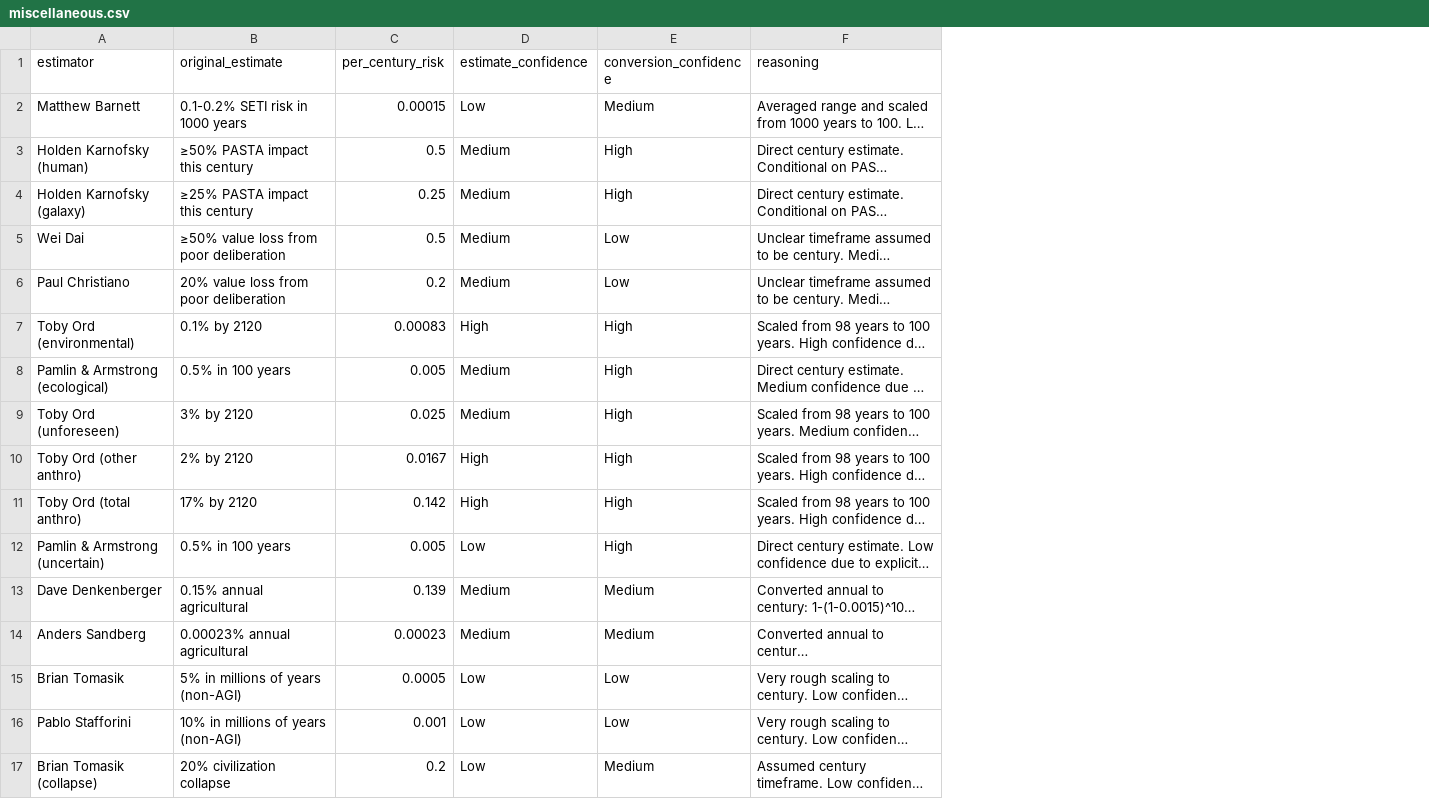
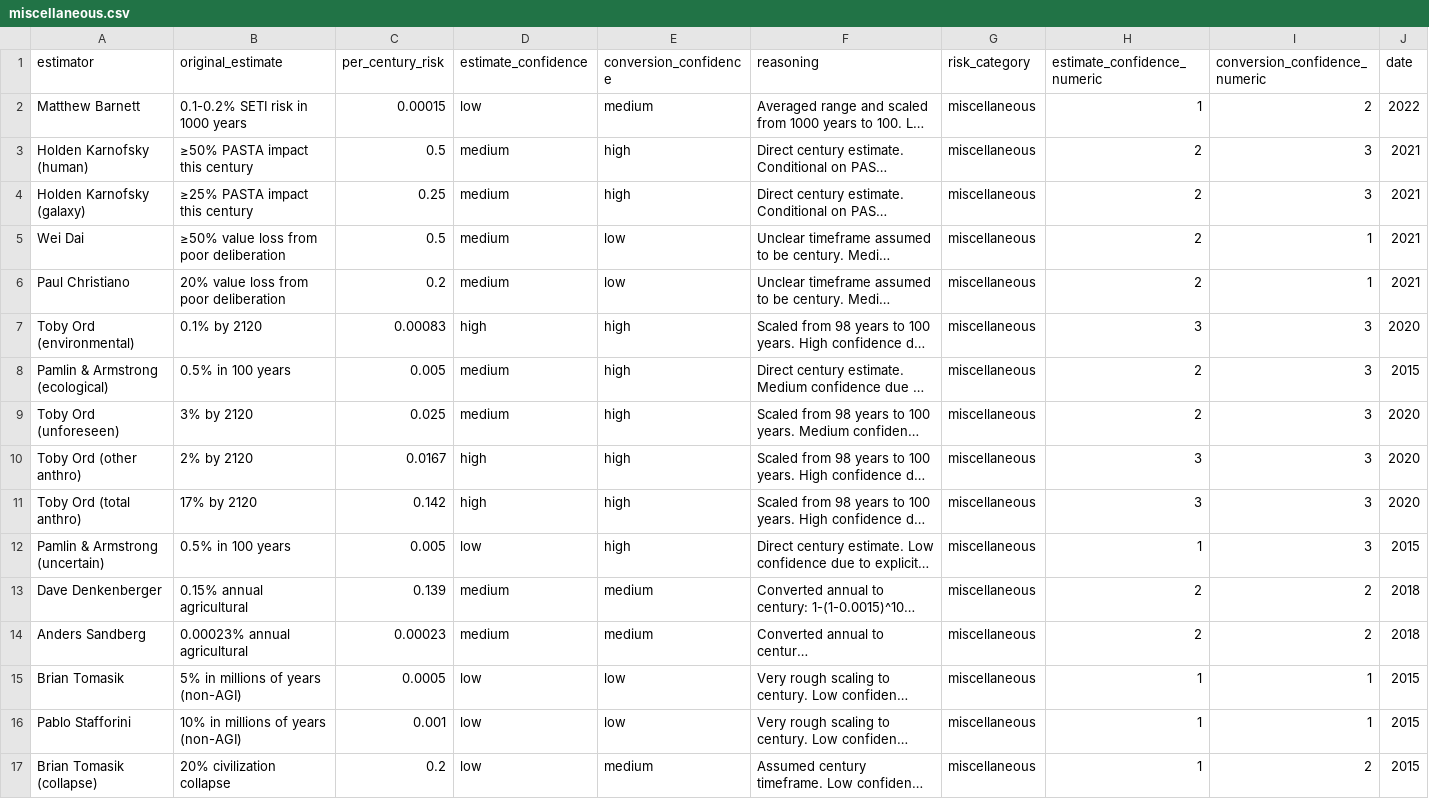
Before and after one commit to aarangop/the-extinction-game, a CSV file: data/processed_estimates/miscellaneous.csv, drawn as a sheet; long unchanged cells end in …; the diff names each change by its address in the sheet, - before the commit and + after, or states it on an @@ line.

```diff
--- a/data/processed_estimates/miscellaneous.csv
+++ b/data/processed_estimates/miscellaneous.csv
+column G (risk_category), rows 2-17: all miscellaneous
+column H (estimate_confidence_numeric), rows 2-17: 1 | 2 | 2 | 2 | 2 | 3 | 2 | 2 | 3 | 3 | 1 | 2 | 2 | 1 | 1 | 1
+column I (conversion_confidence_numeric), rows 2-17: 2 | 3 | 3 | 1 | 1 | 3 | 3 | 3 | 3 | 3 | 3 | 2 | 2 | 1 | 1 | 2
+column J (date), rows 2-17: 2022 | 2021 | 2021 | 2021 | 2021 | 2020 | 2015 | 2020 | 2020 | 2020 | 2015 | 2018 | 2018 | 2015 | 2015 | 2015
-D2 (estimate_confidence): Low
+D2 (estimate_confidence): low
-E2 (conversion_confidence): Medium
+E2 (conversion_confidence): medium
-D3:D6 (estimate_confidence): Medium
+D3:D6 (estimate_confidence): medium
-E3:E4 (conversion_confidence): High
+E3:E4 (conversion_confidence): high
-E5:E6 (conversion_confidence): Low
+E5:E6 (conversion_confidence): low
-D7 (estimate_confidence): High
+D7 (estimate_confidence): high
-E7:E12 (conversion_confidence): High
+E7:E12 (conversion_confidence): high
-D8:D9 (estimate_confidence): Medium
+D8:D9 (estimate_confidence): medium
-D10:D11 (estimate_confidence): High
+D10:D11 (estimate_confidence): high
-D12 (estimate_confidence): Low
+D12 (estimate_confidence): low
-D13:D14 (estimate_confidence): Medium
+D13:D14 (estimate_confidence): medium
-E13:E14 (conversion_confidence): Medium
+E13:E14 (conversion_confidence): medium
-D15:D17 (estimate_confidence): Low
+D15:D17 (estimate_confidence): low
-E15:E16 (conversion_confidence): Low
+E15:E16 (conversion_confidence): low
-E17 (conversion_confidence): Medium
+E17 (conversion_confidence): medium
```
Also changed, not shown: data/processed_estimates/all_estimates.csv, data/processed_estimates/biorisk.csv, 13 other files.
